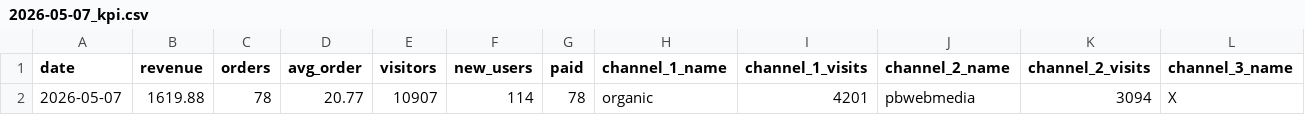
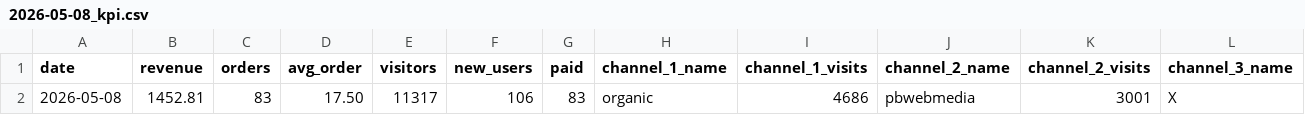
Before and after one commit to vitobbbot/gdr-dashboard, a CSV file: data/2026-05-08_kpi.csv (was data/2026-05-07_kpi.csv), drawn as a sheet; only a part is shown; removed rows and columns are numbered as before the commit, all else as after; rows hold the shown columns only; the diff names each change by its address in the sheet, - before the commit and + after, or states it on an @@ line.

Commit message:
data: update KPI 2026-05-08

```diff
--- a/data/2026-05-07_kpi.csv
+++ b/data/2026-05-08_kpi.csv
-row 2: 2026-05-07 | 1619.88 | 78 | 20.77 | 10907 | 114 | 78 | organic | 4201 | pbwebmedia | 3094 | X
+row 2: 2026-05-08 | 1452.81 | 83 | 17.50 | 11317 | 106 | 83 | organic | 4686 | pbwebmedia | 3001 | X
```
Also changed, not shown: 1 other file.
